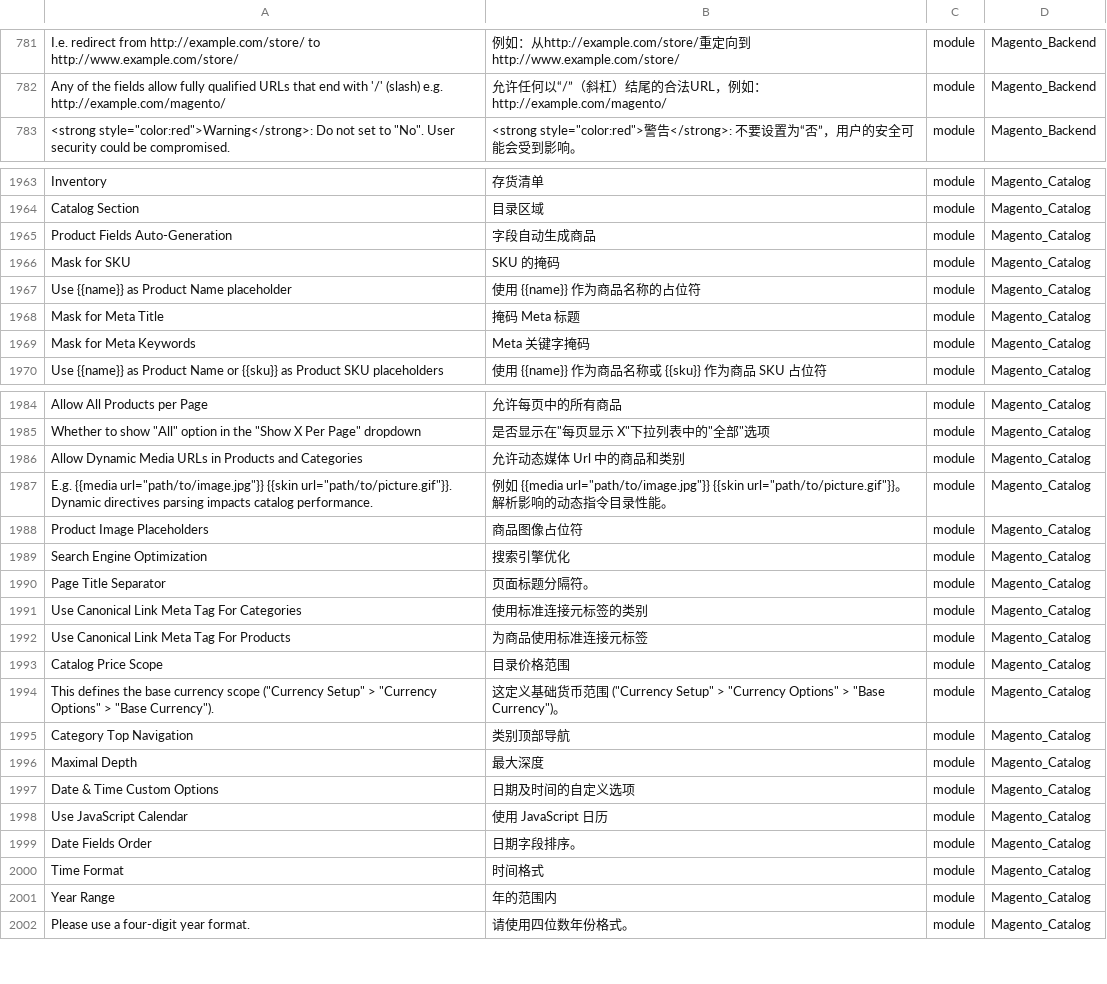
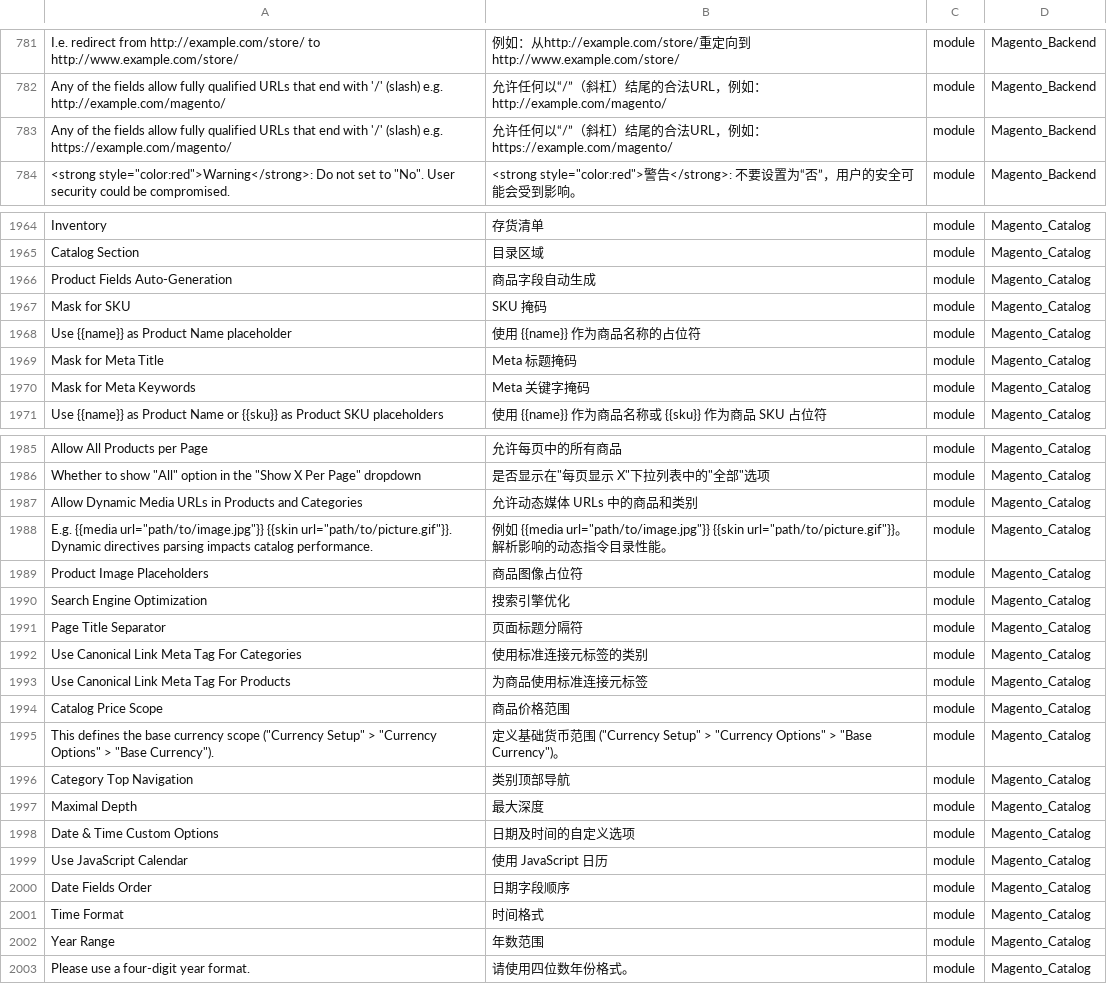
Before and after one commit to benheart/magento2_zh_hans_cn, a CSV file: zh_Hans_CN.csv, drawn as a sheet; only a part is shown, gaps mark what is left out; addresses are those after the commit; the diff covers the shown part only; the diff names each change by its address in the sheet, - before the commit and + after, or states it on an @@ line.

```diff
--- a/zh_Hans_CN.csv
+++ b/zh_Hans_CN.csv
+row 783: Any of the fields allow fully qualified URLs that end with '/' (slash) e.g. https://example.com/magento/ | 允许任何以“/”（斜杠）结尾的合法URL，例如：https://example.com/magento/ | module | Magento_Backend
-B1966: 字段自动生成商品
+B1966: 商品字段自动生成
-B1967: SKU 的掩码
+B1967: SKU 掩码
-B1969: 掩码 Meta 标题
+B1969: Meta 标题掩码
-B1987: 允许动态媒体 Url 中的商品和类别
+B1987: 允许动态媒体 URLs 中的商品和类别
-B1991: 页面标题分隔符。
+B1991: 页面标题分隔符
-B1994: 目录价格范围
+B1994: 商品价格范围
-B1995: 这定义…
+B1995: 定义…
-B2000: 日期字段排序。
+B2000: 日期字段顺序
-B2002: 年的范围内
+B2002: 年数范围
```
Also changed, not shown: 30 edited cells elsewhere in this file.
